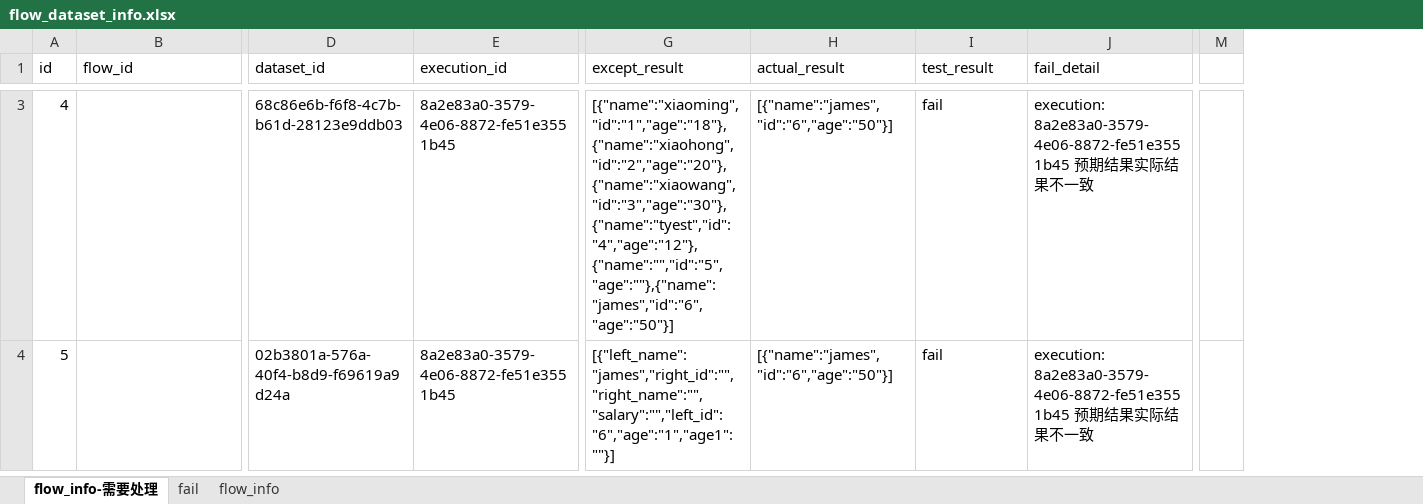
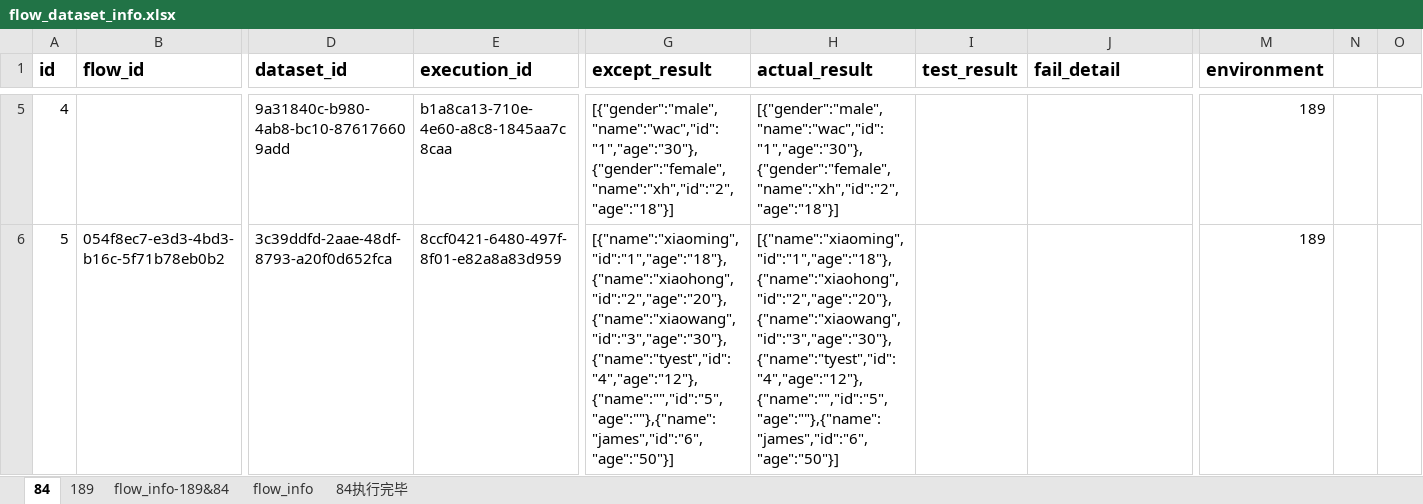
Before and after one commit to bingjiegu/For_Free, an Excel workbook: singl_api/api_test_cases/flow_dataset_info.xlsx, sheet 84, drawn as a sheet; only a part is shown, gaps mark what is left out; values as stored, in another font and other column widths than the file's, no borders; removed rows and columns are numbered as before the commit, all else as after; the diff covers the shown part only; the diff names each change by its address in the sheet, - before the commit and + after, or states it on an @@ line.

```diff
--- a/singl_api/api_test_cases/flow_dataset_info.xlsx (sheet 84)
+++ b/singl_api/api_test_cases/flow_dataset_info.xlsx (sheet 84)
-sheet tab: flow_info-需要处理
+sheet tab: 84
-sheet tab: fail
+sheet tab: flow_info-189&84
+sheet tab: 189
+sheet tab: 84执行完毕
-column M, empty
+column M (environment), rows 5-6: 189 | 189
+column N, empty
+column O, empty
-A1:J1 bold: off
+A1:J1 bold: on, text size: larger
-D5 (dataset_id): 68c86e6b-f6f8-4c7b-b61d-28123e9ddb03
+D5 (dataset_id): 9a31840c-b980-4ab8-bc10-876176609add
-E5 (execution_id): 8a2e83a0-3579-4e06-8872-fe51e3551b45
+E5 (execution_id): b1a8ca13-710e-4e60-a8c8-1845aa7c8caa
-G5 (except_result): [{"name":"xiaoming","id":"1","age":"18"},{"name":"xiaohong","id":"2","age":"20"},{"name":"xiaowang","id":"3","age":"30"},{"name":"tyest","id":"4","age":"12"},{"name":"","id":"5","age":""},{"name":"james","id":"6","age":"50"}]
+G5 (except_result): [{"gender":"male","name":"wac","id":"1","age":"30"},{"gender":"female","name":"xh","id":"2","age":"18"}]
-H5 (actual_result): [{"name":"james","id":"6","age":"50"}]
+H5 (actual_result): [{"gender":"male","name":"wac","id":"1","age":"30"},{"gender":"female","name":"xh","id":"2","age":"18"}]
-I5:I6 (test_result): fail
+I5:I6 (test_result): (empty)
-J5:J6 (fail_detail): execution: 8a2e83a0-3579-4e06-8872-fe51e3551b45 预期结果实际结果不一致
+J5:J6 (fail_detail): (empty)
-B6 (flow_id): (empty)
+B6 (flow_id): 054f8ec7-e3d3-4bd3-b16c-5f71b78eb0b2
-D6 (dataset_id): 02b3801a-576a-40f4-b8d9-f69619a9d24a
+D6 (dataset_id): 3c39ddfd-2aae-48df-8793-a20f0d652fca
-E6 (execution_id): 8a2e83a0-3579-4e06-8872-fe51e3551b45
+E6 (execution_id): 8ccf0421-6480-497f-8f01-e82a8a83d959
-G6 (except_result): [{"left_name":"james","right_id":"","right_name":"","salary":"","left_id":"6","age":"1","age1":""}]
+G6 (except_result): [{"name":"xiaoming","id":"1","age":"18"},{"name":"xiaohong","id":"2","age":"20"},{"name":"xiaowang","id":"3","age":"30"},{"name":"tyest","id":"4","age":"12"},{"name":"","id":"5","age":""},{"name":"james","id":"6","age":"50"}]
-H6 (actual_result): [{"name":"james","id":"6","age":"50"}]
+H6 (actual_result): [{"name":"xiaoming","id":"1","age":"18"},{"name":"xiaohong","id":"2","age":"20"},{"name":"xiaowang","id":"3","age":"30"},{"name":"tyest","id":"4","age":"12"},{"name":"","id":"5","age":""},{"name":"james","id":"6","age":"50"}]
```
Also changed, not shown: 27 added rows, 1 removed row, 82 edited cells and cell formats elsewhere in this sheet, sheet flow_info-189&84, sheet flow_info.
